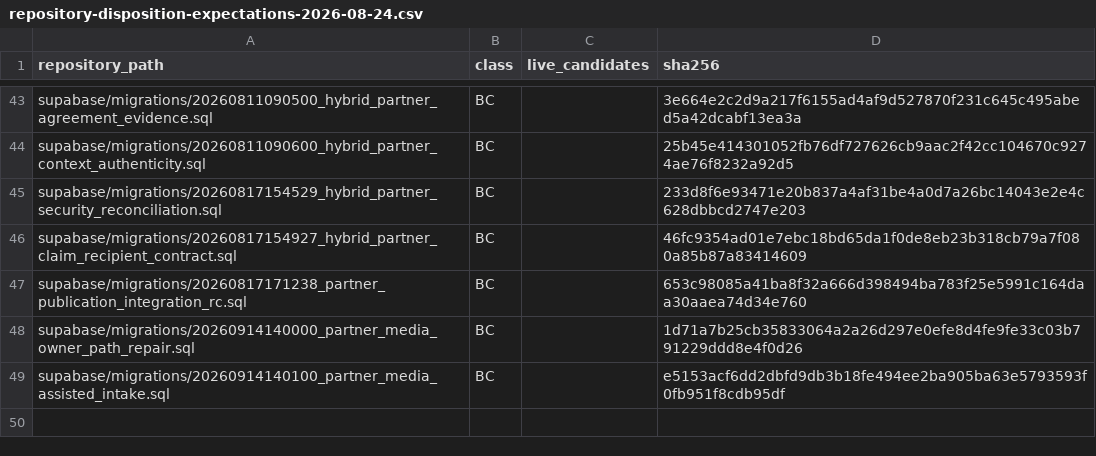
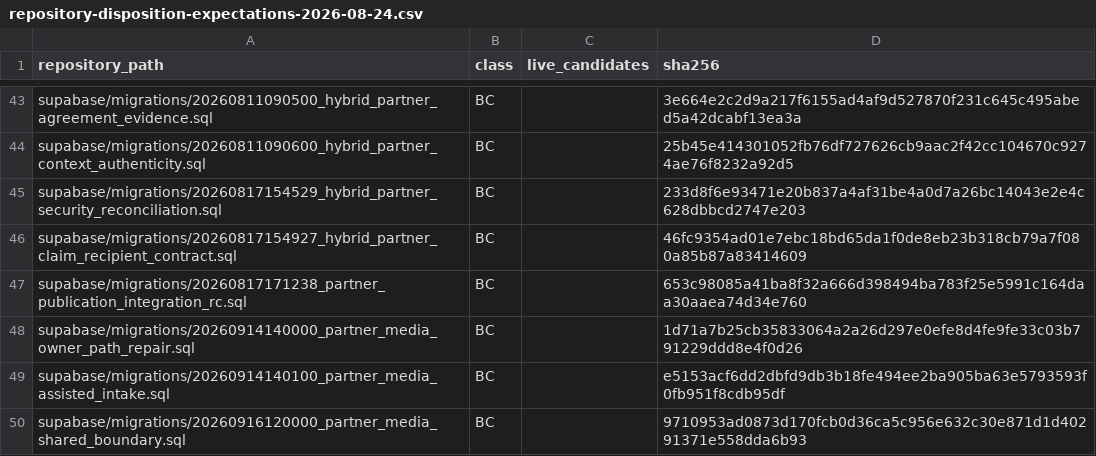
Before and after one commit to hehaonline/heha-swipe, a CSV file: docs/migration-lineage/repository-disposition-expectations-2026-08-24.csv, drawn as a sheet; only a part is shown, gaps mark what is left out; the diff names each change by its address in the sheet, - before the commit and + after, or states it on an @@ line.

```diff
--- a/docs/migration-lineage/repository-disposition-expectations-2026-08-24.csv
+++ b/docs/migration-lineage/repository-disposition-expectations-2026-08-24.csv
+row 50: supabase/migrations/20260916120000_partner_media_shared_boundary.sql | BC |  | 9710953ad0873d170fcb0d36ca5c956e632c30e871d1d40291371e558dda6b93
```
Also changed, not shown: docs/migration-lineage/repository-inventory.csv, docs/migration-lineage/repository-migration-disposition-map-2026-08-24.csv, 15 other files.
